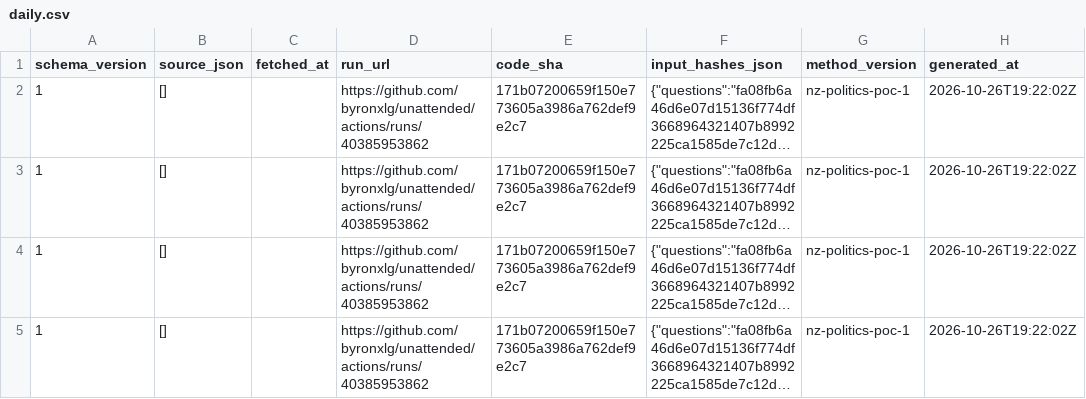
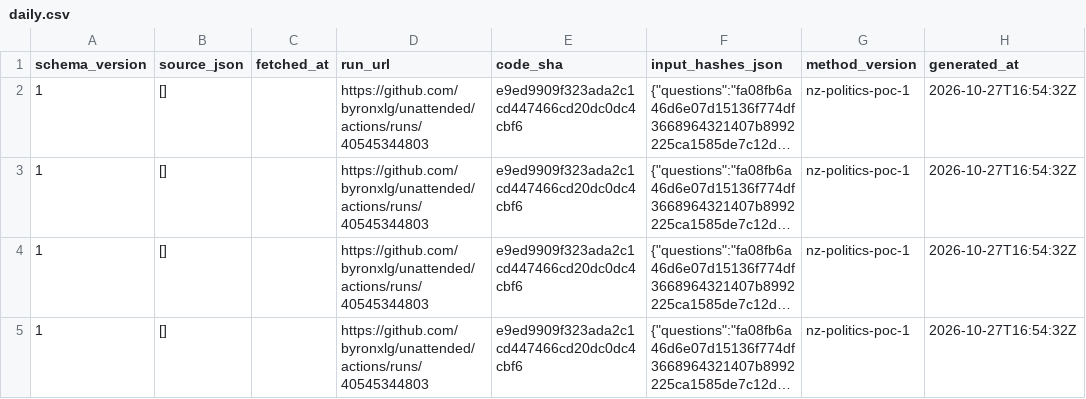
Before and after one commit to byronxlg/unattended, a CSV file: product/nz_election/data/social/daily.csv, drawn as a sheet; only a part is shown; long unchanged cells end in …; the diff covers the shown part only; the diff names each change by its address in the sheet, - before the commit and + after, or states it on an @@ line.

```diff
--- a/product/nz_election/data/social/daily.csv
+++ b/product/nz_election/data/social/daily.csv
-D2:D5 (run_url): https://github.com/byronxlg/unattended/actions/runs/40385953862
+D2:D5 (run_url): https://github.com/byronxlg/unattended/actions/runs/40545344803
-E2:E5 (code_sha): 171b07200659f150e773605a3986a762def9e2c7
+E2:E5 (code_sha): e9ed9909f323ada2c1cd447466cd20dc0dc4cbf6
-H2:H5 (generated_at): 2026-10-26T19:22:02Z
+H2:H5 (generated_at): 2026-10-27T16:54:32Z
```
Also changed, not shown: 1 added row and 9 edited cells elsewhere in this file, product/nz_election/data/social/credits.csv, product/nz_election/data/status.csv, 5 other files.
